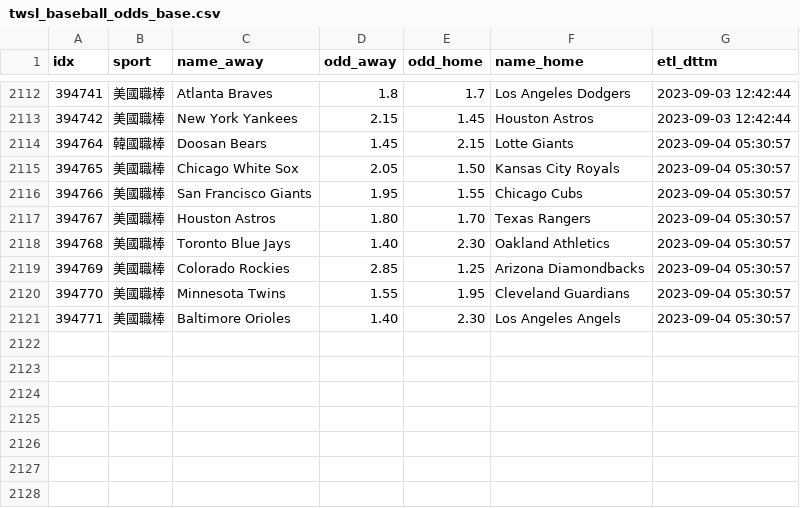
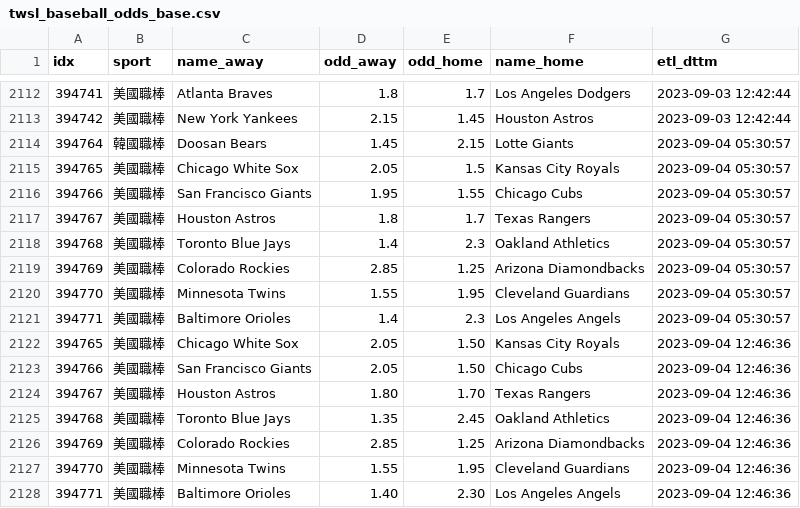
Before and after one commit to achilles0926/tw_sport_lottery, a CSV file: twsl_baseball_odds_base.csv, drawn as a sheet; only a part is shown, gaps mark what is left out.

```diff
--- a/twsl_baseball_odds_base.csv
+++ b/twsl_baseball_odds_base.csv
@@ -2114,8 +2114,15 @@
 394764,韓國職棒,Doosan Bears,1.45,2.15,Lotte Giants,2023-09-04 05:30:57
-394765,美國職棒,Chicago White Sox,2.05,1.50,Kansas City Royals,2023-09-04 05:30:57
+394765,美國職棒,Chicago White Sox,2.05,1.5,Kansas City Royals,2023-09-04 05:30:57
 394766,美國職棒,San Francisco Giants,1.95,1.55,Chicago Cubs,2023-09-04 05:30:57
-394767,美國職棒,Houston Astros,1.80,1.70,Texas Rangers,2023-09-04 05:30:57
-394768,美國職棒,Toronto Blue Jays,1.40,2.30,Oakland Athletics,2023-09-04 05:30:57
+394767,美國職棒,Houston Astros,1.8,1.7,Texas Rangers,2023-09-04 05:30:57
+394768,美國職棒,Toronto Blue Jays,1.4,2.3,Oakland Athletics,2023-09-04 05:30:57
 394769,美國職棒,Colorado Rockies,2.85,1.25,Arizona Diamondbacks,2023-09-04 05:30:57
 394770,美國職棒,Minnesota Twins,1.55,1.95,Cleveland Guardians,2023-09-04 05:30:57
-394771,美國職棒,Baltimore Orioles,1.40,2.30,Los Angeles Angels,2023-09-04 05:30:57
+394771,美國職棒,Baltimore Orioles,1.4,2.3,Los Angeles Angels,2023-09-04 05:30:57
+394765,美國職棒,Chicago White Sox,2.05,1.50,Kansas City Royals,2023-09-04 12:46:36
+394766,美國職棒,San Francisco Giants,2.05,1.50,Chicago Cubs,2023-09-04 12:46:36
+394767,美國職棒,Houston Astros,1.80,1.70,Texas Rangers,2023-09-04 12:46:36
+394768,美國職棒,Toronto Blue Jays,1.35,2.45,Oakland Athletics,2023-09-04 12:46:36
+394769,美國職棒,Colorado Rockies,2.85,1.25,Arizona Diamondbacks,2023-09-04 12:46:36
+394770,美國職棒,Minnesota Twins,1.55,1.95,Cleveland Guardians,2023-09-04 12:46:36
+394771,美國職棒,Baltimore Orioles,1.40,2.30,Los Angeles Angels,2023-09-04 12:46:36
```
Also changed, not shown: twsl_baseball_odds_backup.csv, twsl_baseball_odds_new.csv.
